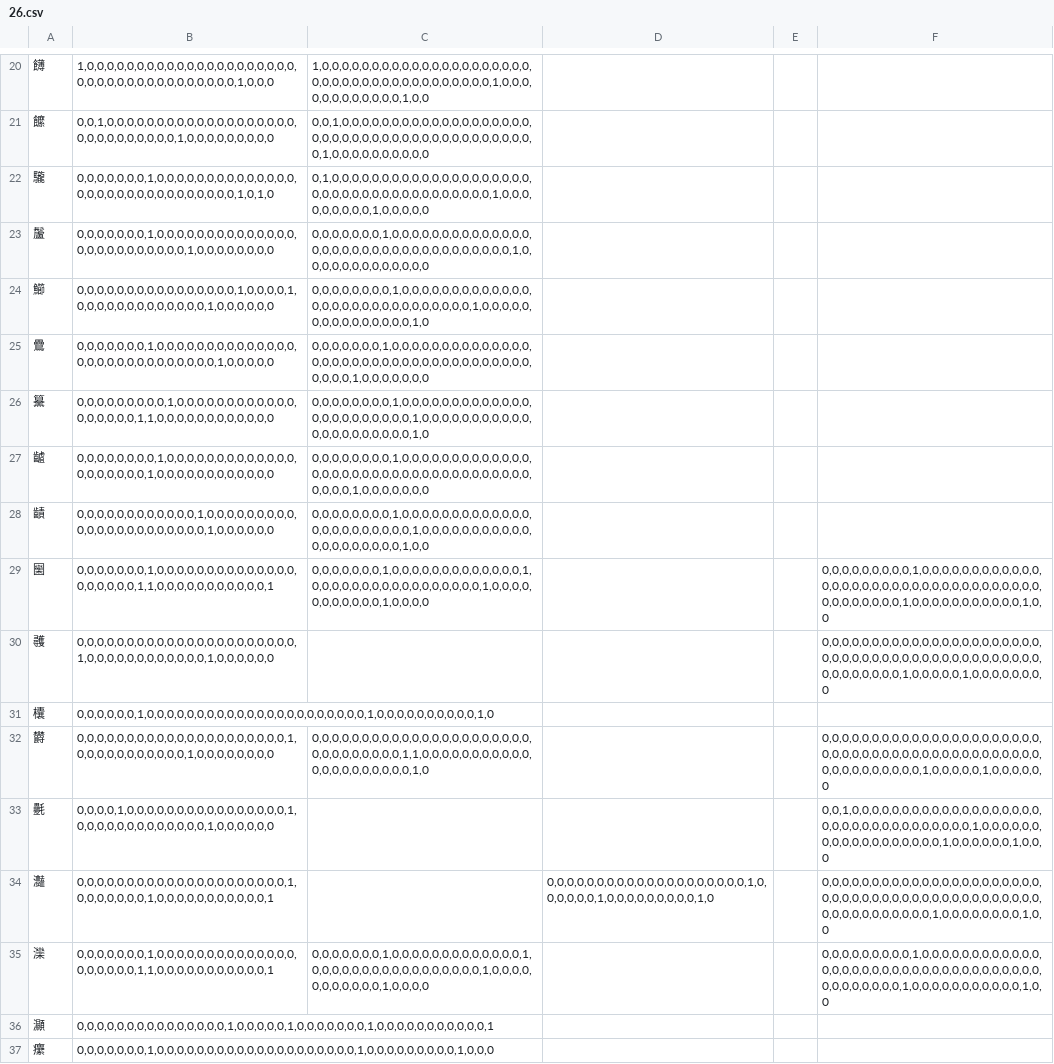
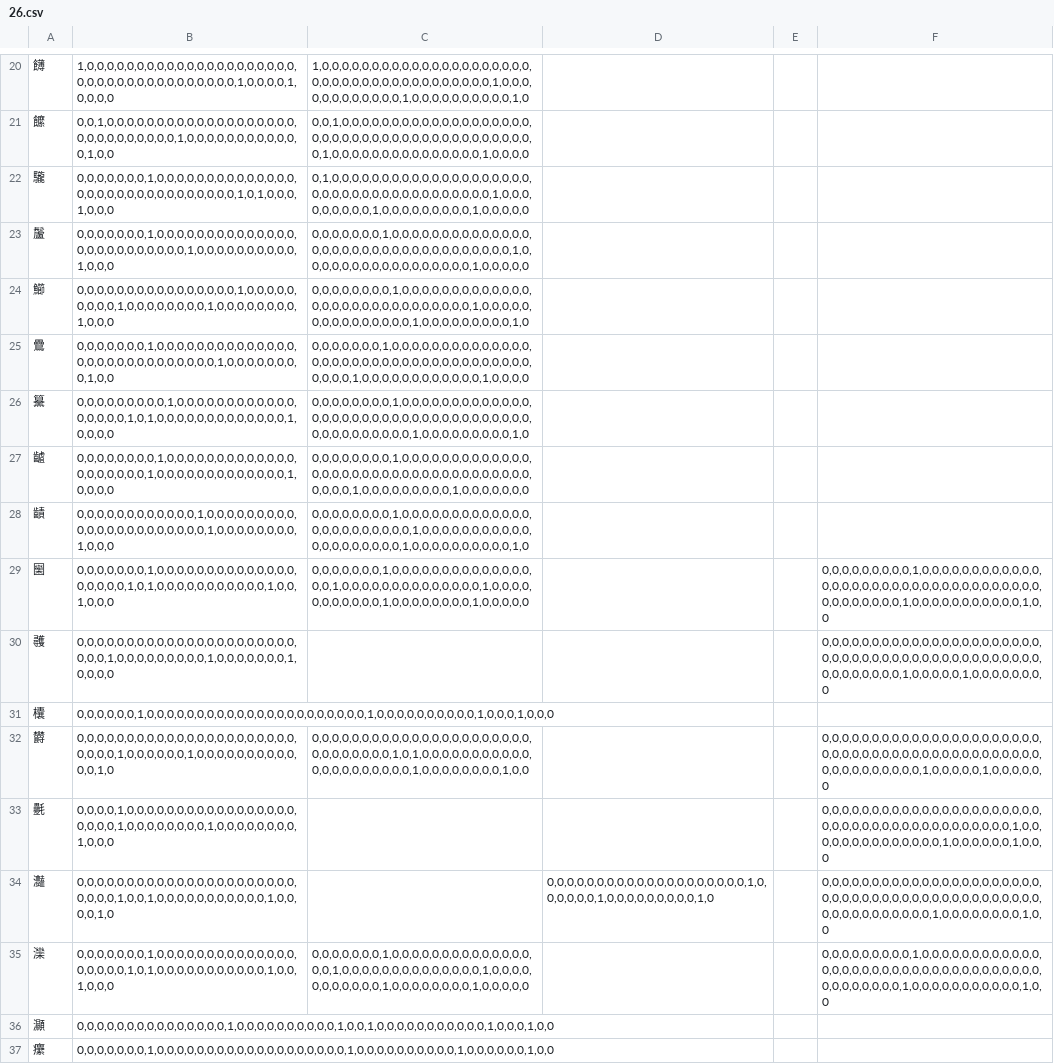
Before and after one commit to tayashigenori/dictionary, a CSV file: syllable_analyzer/feature_extractor/vector/26.csv, drawn as a sheet; only a part is shown, gaps mark what is left out; the diff covers the shown part only; the diff names each change by its address in the sheet, - before the commit and + after, or states it on an @@ line.

```diff
--- a/syllable_analyzer/feature_extractor/vector/26.csv
+++ b/syllable_analyzer/feature_extractor/vector/26.csv
-B20: 1,0,0,0,0,0,0,0,0,0,0,0,0,0,0,0,0,0,0,0,0,0,0,0,0,0,0,0,0,0,0,0,0,0,0,0,0,0,1,0,0,0
+B20: 1,0,0,0,0,0,0,0,0,0,0,0,0,0,0,0,0,0,0,0,0,0,0,0,0,0,0,0,0,0,0,0,0,0,0,0,0,0,1,0,0,0,0,1,0,0,0,0
-C20: 1,0,0,0,0,0,0,0,0,0,0,0,0,0,0,0,0,0,0,0,0,0,0,0,0,0,0,0,0,0,0,0,0,0,0,0,0,0,0,0,1,0,0,0,0,0,0,0,0,0,0,0,0,1,0,0
+C20: 1,0,0,0,0,0,0,0,0,0,0,0,0,0,0,0,0,0,0,0,0,0,0,0,0,0,0,0,0,0,0,0,0,0,0,0,0,0,0,0,1,0,0,0,0,0,0,0,0,0,0,0,0,1,0,0,0,0,0,0,0,0,0,0,1,0
-B21: 0,0,1,0,0,0,0,0,0,0,0,0,0,0,0,0,0,0,0,0,0,0,0,0,0,0,0,0,0,0,0,0,1,0,0,0,0,0,0,0,0,0
+B21: 0,0,1,0,0,0,0,0,0,0,0,0,0,0,0,0,0,0,0,0,0,0,0,0,0,0,0,0,0,0,0,0,1,0,0,0,0,0,0,0,0,0,0,0,0,1,0,0
-C21: 0,0,1,0,0,0,0,0,0,0,0,0,0,0,0,0,0,0,0,0,0,0,0,0,0,0,0,0,0,0,0,0,0,0,0,0,0,0,0,0,0,0,0,0,0,1,0,0,0,0,0,0,0,0,0,0
+C21: 0,0,1,0,0,0,0,0,0,0,0,0,0,0,0,0,0,0,0,0,0,0,0,0,0,0,0,0,0,0,0,0,0,0,0,0,0,0,0,0,0,0,0,0,0,1,0,0,0,0,0,0,0,0,0,0,0,0,0,0,0,1,0,0,0,0
-B22: 0,0,0,0,0,0,0,1,0,0,0,0,0,0,0,0,0,0,0,0,0,0,0,0,0,0,0,0,0,0,0,0,0,0,0,0,0,0,1,0,1,0
+B22: 0,0,0,0,0,0,0,1,0,0,0,0,0,0,0,0,0,0,0,0,0,0,0,0,0,0,0,0,0,0,0,0,0,0,0,0,0,0,1,0,1,0,0,0,1,0,0,0
-C22: 0,1,0,0,0,0,0,0,0,0,0,0,0,0,0,0,0,0,0,0,0,0,0,0,0,0,0,0,0,0,0,0,0,0,0,0,0,0,0,0,1,0,0,0,0,0,0,0,0,0,1,0,0,0,0,0
+C22: 0,1,0,0,0,0,0,0,0,0,0,0,0,0,0,0,0,0,0,0,0,0,0,0,0,0,0,0,0,0,0,0,0,0,0,0,0,0,0,0,1,0,0,0,0,0,0,0,0,0,1,0,0,0,0,0,0,0,0,0,1,0,0,0,0,0
-B23: 0,0,0,0,0,0,0,1,0,0,0,0,0,0,0,0,0,0,0,0,0,0,0,0,0,0,0,0,0,0,0,0,0,1,0,0,0,0,0,0,0,0
+B23: 0,0,0,0,0,0,0,1,0,0,0,0,0,0,0,0,0,0,0,0,0,0,0,0,0,0,0,0,0,0,0,0,0,1,0,0,0,0,0,0,0,0,0,0,1,0,0,0
-C23: 0,0,0,0,0,0,0,1,0,0,0,0,0,0,0,0,0,0,0,0,0,0,0,0,0,0,0,0,0,0,0,0,0,0,0,0,0,0,0,0,0,0,1,0,0,0,0,0,0,0,0,0,0,0,0,0
+C23: 0,0,0,0,0,0,0,1,0,0,0,0,0,0,0,0,0,0,0,0,0,0,0,0,0,0,0,0,0,0,0,0,0,0,0,0,0,0,0,0,0,0,1,0,0,0,0,0,0,0,0,0,0,0,0,0,0,0,0,0,1,0,0,0,0,0
-B24: 0,0,0,0,0,0,0,0,0,0,0,0,0,0,0,0,1,0,0,0,0,1,0,0,0,0,0,0,0,0,0,0,0,0,0,1,0,0,0,0,0,0
+B24: 0,0,0,0,0,0,0,0,0,0,0,0,0,0,0,0,1,0,0,0,0,0,0,0,0,0,1,0,0,0,0,0,0,0,0,1,0,0,0,0,0,0,0,0,1,0,0,0
-C24: 0,0,0,0,0,0,0,0,1,0,0,0,0,0,0,0,0,0,0,0,0,0,0,0,0,0,0,0,0,0,0,0,0,0,0,0,0,0,1,0,0,0,0,0,0,0,0,0,0,0,0,0,0,0,1,0
+C24: 0,0,0,0,0,0,0,0,1,0,0,0,0,0,0,0,0,0,0,0,0,0,0,0,0,0,0,0,0,0,0,0,0,0,0,0,0,0,1,0,0,0,0,0,0,0,0,0,0,0,0,0,0,0,1,0,0,0,0,0,0,0,0,0,1,0
-B25: 0,0,0,0,0,0,0,1,0,0,0,0,0,0,0,0,0,0,0,0,0,0,0,0,0,0,0,0,0,0,0,0,0,0,0,0,1,0,0,0,0,0
+B25: 0,0,0,0,0,0,0,1,0,0,0,0,0,0,0,0,0,0,0,0,0,0,0,0,0,0,0,0,0,0,0,0,0,0,0,0,1,0,0,0,0,0,0,0,0,1,0,0
-C25: 0,0,0,0,0,0,0,1,0,0,0,0,0,0,0,0,0,0,0,0,0,0,0,0,0,0,0,0,0,0,0,0,0,0,0,0,0,0,0,0,0,0,0,0,0,0,0,0,1,0,0,0,0,0,0,0
+C25: 0,0,0,0,0,0,0,1,0,0,0,0,0,0,0,0,0,0,0,0,0,0,0,0,0,0,0,0,0,0,0,0,0,0,0,0,0,0,0,0,0,0,0,0,0,0,0,0,1,0,0,0,0,0,0,0,0,0,0,0,0,1,0,0,0,0
-B26: 0,0,0,0,0,0,0,0,0,1,0,0,0,0,0,0,0,0,0,0,0,0,0,0,0,0,0,0,1,1,0,0,0,0,0,0,0,0,0,0,0,0
+B26: 0,0,0,0,0,0,0,0,0,1,0,0,0,0,0,0,0,0,0,0,0,0,0,0,0,0,0,1,0,1,0,0,0,0,0,0,0,0,0,0,0,0,0,1,0,0,0,0
-C26: 0,0,0,0,0,0,0,0,1,0,0,0,0,0,0,0,0,0,0,0,0,0,0,0,0,0,0,0,0,0,0,0,1,0,0,0,0,0,0,0,0,0,0,0,0,0,0,0,0,0,0,0,0,0,1,0
+C26: 0,0,0,0,0,0,0,0,1,0,0,0,0,0,0,0,0,0,0,0,0,0,0,0,0,0,0,0,0,0,0,0,0,0,0,0,0,0,0,0,0,0,0,0,0,0,0,0,0,0,0,0,0,0,1,0,0,0,0,0,0,0,0,0,1,0
-B27: 0,0,0,0,0,0,0,0,1,0,0,0,0,0,0,0,0,0,0,0,0,0,0,0,0,0,0,0,0,1,0,0,0,0,0,0,0,0,0,0,0,0
+B27: 0,0,0,0,0,0,0,0,1,0,0,0,0,0,0,0,0,0,0,0,0,0,0,0,0,0,0,0,0,1,0,0,0,0,0,0,0,0,0,0,0,0,0,1,0,0,0,0
-C27: 0,0,0,0,0,0,0,0,1,0,0,0,0,0,0,0,0,0,0,0,0,0,0,0,0,0,0,0,0,0,0,0,0,0,0,0,0,0,0,0,0,0,0,0,0,0,0,0,1,0,0,0,0,0,0,0
+C27: 0,0,0,0,0,0,0,0,1,0,0,0,0,0,0,0,0,0,0,0,0,0,0,0,0,0,0,0,0,0,0,0,0,0,0,0,0,0,0,0,0,0,0,0,0,0,0,0,1,0,0,0,0,0,0,0,0,0,1,0,0,0,0,0,0,0
-B28: 0,0,0,0,0,0,0,0,0,0,0,0,1,0,0,0,0,0,0,0,0,0,0,0,0,0,0,0,0,0,0,0,0,0,0,1,0,0,0,0,0,0
+B28: 0,0,0,0,0,0,0,0,0,0,0,0,1,0,0,0,0,0,0,0,0,0,0,0,0,0,0,0,0,0,0,0,0,0,0,1,0,0,0,0,0,0,0,0,1,0,0,0
-C28: 0,0,0,0,0,0,0,0,1,0,0,0,0,0,0,0,0,0,0,0,0,0,0,0,0,0,0,0,0,0,0,0,1,0,0,0,0,0,0,0,0,0,0,0,0,0,0,0,0,0,0,0,0,1,0,0
+C28: 0,0,0,0,0,0,0,0,1,0,0,0,0,0,0,0,0,0,0,0,0,0,0,0,0,0,0,0,0,0,0,0,1,0,0,0,0,0,0,0,0,0,0,0,0,0,0,0,0,0,0,0,0,1,0,0,0,0,0,0,0,0,0,0,1,0
-B29: 0,0,0,0,0,0,0,1,0,0,0,0,0,0,0,0,0,0,0,0,0,0,0,0,0,0,0,0,1,1,0,0,0,0,0,0,0,0,0,0,0,1
+B29: 0,0,0,0,0,0,0,1,0,0,0,0,0,0,0,0,0,0,0,0,0,0,0,0,0,0,0,1,0,1,0,0,0,0,0,0,0,0,0,0,0,1,0,0,1,0,0,0
-C29: 0,0,0,0,0,0,0,1,0,0,0,0,0,0,0,0,0,0,0,0,0,1,0,0,0,0,0,0,0,0,0,0,0,0,0,0,0,0,0,1,0,0,0,0,0,0,0,0,0,0,0,1,0,0,0,0
+C29: 0,0,0,0,0,0,0,1,0,0,0,0,0,0,0,0,0,0,0,0,0,0,0,0,1,0,0,0,0,0,0,0,0,0,0,0,0,0,0,1,0,0,0,0,0,0,0,0,0,0,0,1,0,0,0,0,0,0,0,0,1,0,0,0,0,0
-B30: 0,0,0,0,0,0,0,0,0,0,0,0,0,0,0,0,0,0,0,0,0,0,1,0,0,0,0,0,0,0,0,0,0,0,0,1,0,0,0,0,0,0
+B30: 0,0,0,0,0,0,0,0,0,0,0,0,0,0,0,0,0,0,0,0,0,0,0,0,0,1,0,0,0,0,0,0,0,0,0,1,0,0,0,0,0,0,0,1,0,0,0,0
-B31: 0,0,0,0,0,0,1,0,0,0,0,0,0,0,0,0,0,0,0,0,0,0,0,0,0,0,0,0,0,1,0,0,0,0,0,0,0,0,0,0,1,0
+B31: 0,0,0,0,0,0,1,0,0,0,0,0,0,0,0,0,0,0,0,0,0,0,0,0,0,0,0,0,0,1,0,0,0,0,0,0,0,0,0,0,1,0,0,0,1,0,0,0
-B32: 0,0,0,0,0,0,0,0,0,0,0,0,0,0,0,0,0,0,0,0,0,1,0,0,0,0,0,0,0,0,0,0,0,1,0,0,0,0,0,0,0,0
+B32: 0,0,0,0,0,0,0,0,0,0,0,0,0,0,0,0,0,0,0,0,0,0,0,0,0,0,1,0,0,0,0,0,0,1,0,0,0,0,0,0,0,0,0,0,0,0,1,0
-C32: 0,0,0,0,0,0,0,0,0,0,0,0,0,0,0,0,0,0,0,0,0,0,0,0,0,0,0,0,0,0,0,1,1,0,0,0,0,0,0,0,0,0,0,0,0,0,0,0,0,0,0,0,0,0,1,0
+C32: 0,0,0,0,0,0,0,0,0,0,0,0,0,0,0,0,0,0,0,0,0,0,0,0,0,0,0,0,0,0,1,0,1,0,0,0,0,0,0,0,0,0,0,0,0,0,0,0,0,0,0,0,0,0,1,0,0,0,0,0,0,0,0,1,0,0
-B33: 0,0,0,0,1,0,0,0,0,0,0,0,0,0,0,0,0,0,0,0,0,1,0,0,0,0,0,0,0,0,0,0,0,0,0,1,0,0,0,0,0,0
+B33: 0,0,0,0,1,0,0,0,0,0,0,0,0,0,0,0,0,0,0,0,0,0,0,0,0,0,1,0,0,0,0,0,0,0,0,1,0,0,0,0,0,0,0,0,1,0,0,0
-F33: 0,0,1,0,0,0,0,0,0,0,0,0,0,0,0,0,0,0,0,0,0,0,0,0,0,0,0,0,0,0,0,0,0,0,0,0,0,1,0,0,0,0,0,0,0,0,0,0,0,0,0,0,0,0,0,0,1,0,0,0,0,0,0,1,0,0,0
+F33: 0,0,0,0,0,0,0,0,0,0,0,0,0,0,0,0,0,0,0,0,0,0,0,0,0,0,0,0,0,0,0,0,0,0,0,0,0,0,0,0,0,1,0,0,0,0,0,0,0,0,0,0,0,0,0,0,1,0,0,0,0,0,0,1,0,0,0
-B34: 0,0,0,0,0,0,0,0,0,0,0,0,0,0,0,0,0,0,0,0,0,1,0,0,0,0,0,0,0,1,0,0,0,0,0,0,0,0,0,0,0,1
+B34: 0,0,0,0,0,0,0,0,0,0,0,0,0,0,0,0,0,0,0,0,0,0,0,0,0,0,1,0,0,1,0,0,0,0,0,0,0,0,0,0,0,1,0,0,0,0,1,0
-B35: 0,0,0,0,0,0,0,1,0,0,0,0,0,0,0,0,0,0,0,0,0,0,0,0,0,0,0,0,1,1,0,0,0,0,0,0,0,0,0,0,0,1
+B35: 0,0,0,0,0,0,0,1,0,0,0,0,0,0,0,0,0,0,0,0,0,0,0,0,0,0,0,1,0,1,0,0,0,0,0,0,0,0,0,0,0,1,0,0,1,0,0,0
-C35: 0,0,0,0,0,0,0,1,0,0,0,0,0,0,0,0,0,0,0,0,0,1,0,0,0,0,0,0,0,0,0,0,0,0,0,0,0,0,0,1,0,0,0,0,0,0,0,0,0,0,0,1,0,0,0,0
+C35: 0,0,0,0,0,0,0,1,0,0,0,0,0,0,0,0,0,0,0,0,0,0,0,0,1,0,0,0,0,0,0,0,0,0,0,0,0,0,0,1,0,0,0,0,0,0,0,0,0,0,0,1,0,0,0,0,0,0,0,0,1,0,0,0,0,0
-B36: 0,0,0,0,0,0,0,0,0,0,0,0,0,0,0,1,0,0,0,0,0,1,0,0,0,0,0,0,0,1,0,0,0,0,0,0,0,0,0,0,0,1
+B36: 0,0,0,0,0,0,0,0,0,0,0,0,0,0,0,1,0,0,0,0,0,0,0,0,0,0,1,0,0,1,0,0,0,0,0,0,0,0,0,0,0,1,0,0,0,1,0,0
-B37: 0,0,0,0,0,0,0,1,0,0,0,0,0,0,0,0,0,0,0,0,0,0,0,0,0,0,0,0,1,0,0,0,0,0,0,0,0,0,1,0,0,0
+B37: 0,0,0,0,0,0,0,1,0,0,0,0,0,0,0,0,0,0,0,0,0,0,0,0,0,0,0,1,0,0,0,0,0,0,0,0,0,0,1,0,0,0,0,0,0,1,0,0
```
Also changed, not shown: 115 edited cells elsewhere in this file, syllable_analyzer/feature_extractor/vector/2.csv, syllable_analyzer/feature_extractor/vector/25.csv, 26 other files.
